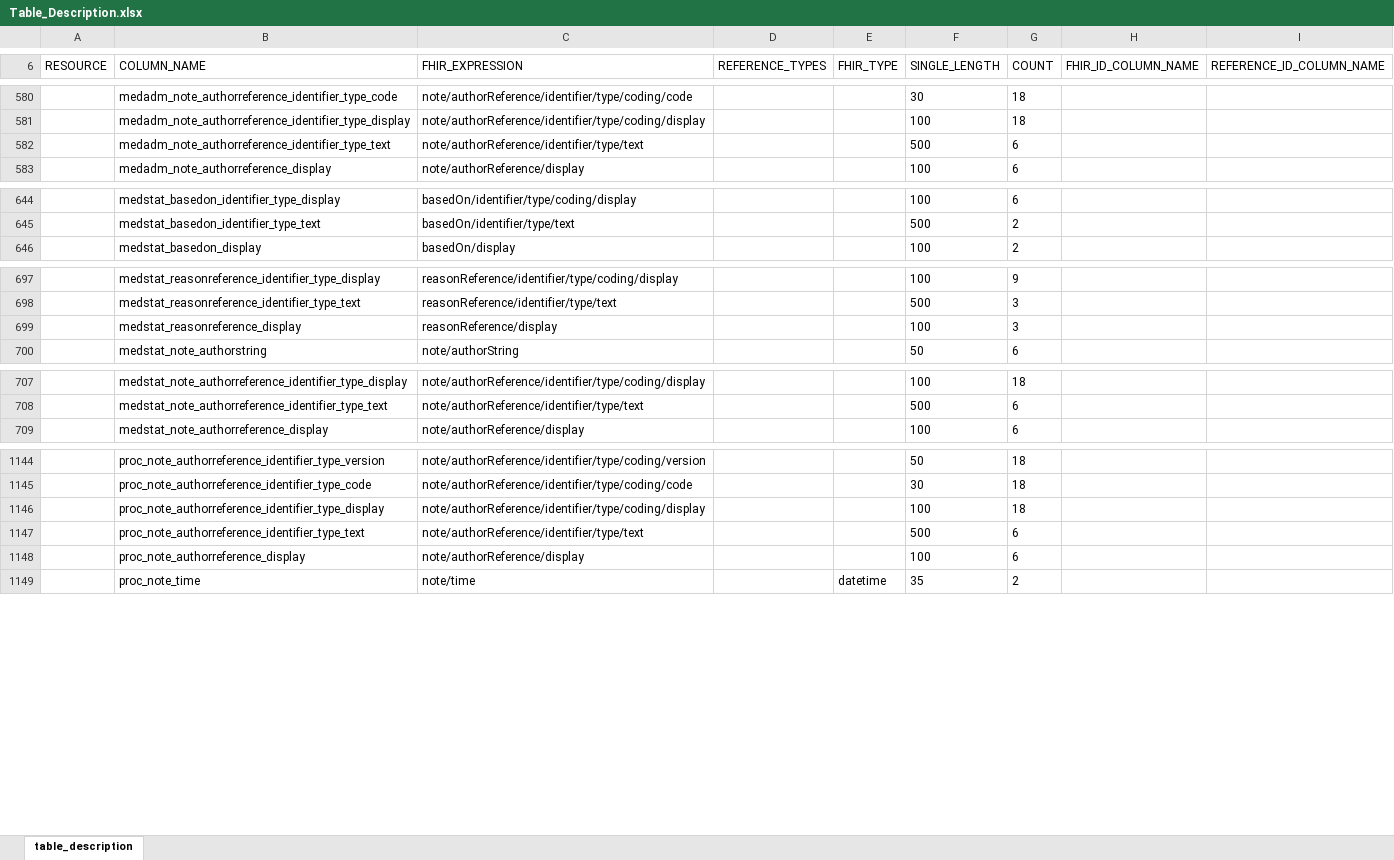
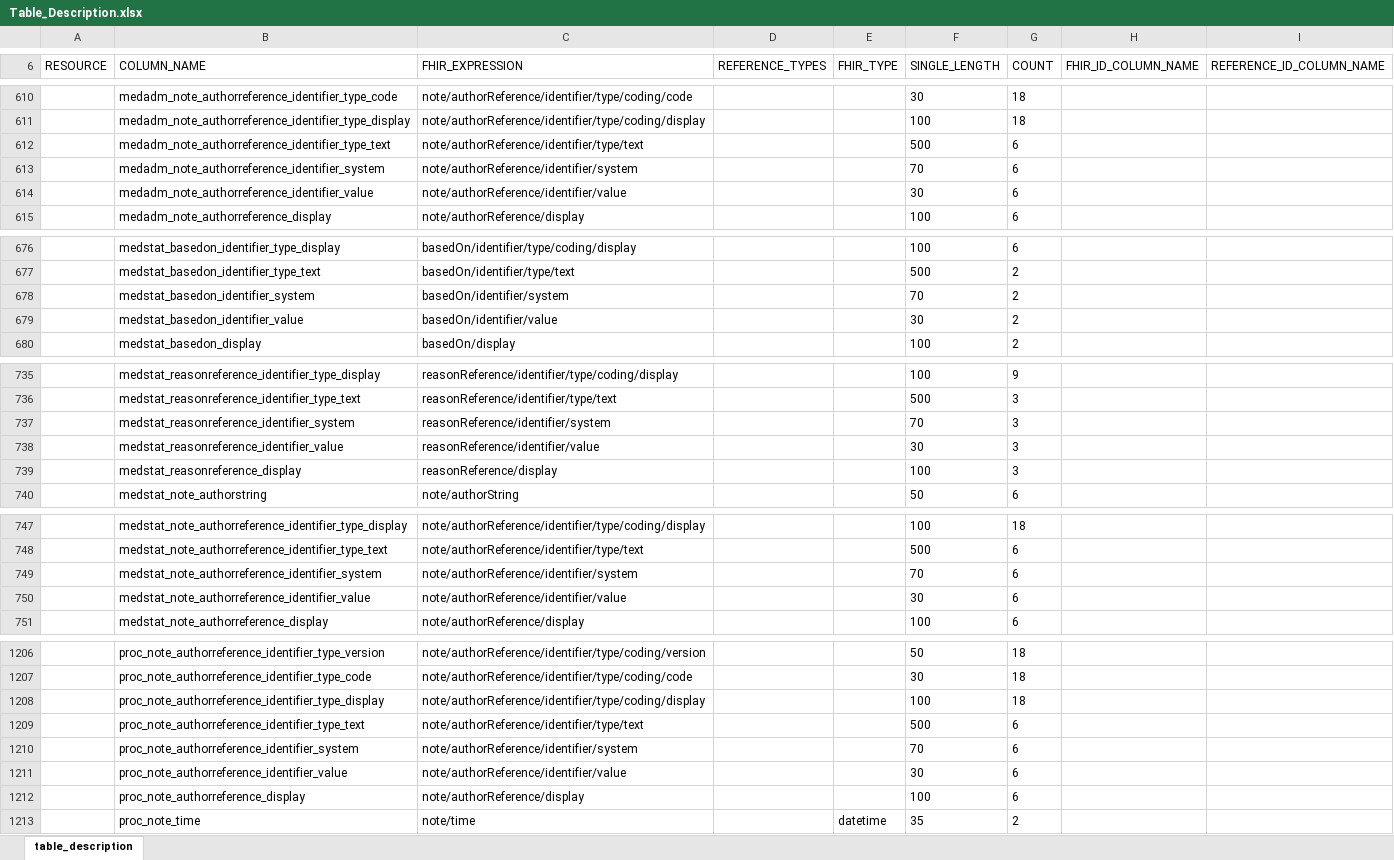
Before and after one commit to medizininformatik-initiative/INTERPOLAR, an Excel workbook: R-cds2db/cds2db/inst/extdata/Table_Description.xlsx, sheet table_description, drawn as a sheet; only a part is shown, gaps mark what is left out; values as stored, in another font and other column widths than the file's, no borders; the diff covers the shown part only; the diff names each change by its address in the sheet, - before the commit and + after, or states it on an @@ line.

Commit message:
Update TableDescription.xlsx with Reference system+value
(cherry picked from commit e1e3c13be80c95baf082b410c55083372e7c8036)

```diff
--- a/R-cds2db/cds2db/inst/extdata/Table_Description.xlsx (sheet table_description)
+++ b/R-cds2db/cds2db/inst/extdata/Table_Description.xlsx (sheet table_description)
+row 613:  | medadm_note_authorreference_identifier_system | note/authorReference/identifier/system |  |  | 70 | 6
+row 614:  | medadm_note_authorreference_identifier_value | note/authorReference/identifier/value |  |  | 30 | 6
+row 678:  | medstat_basedon_identifier_system | basedOn/identifier/system |  |  | 70 | 2
+row 679:  | medstat_basedon_identifier_value | basedOn/identifier/value |  |  | 30 | 2
+row 737:  | medstat_reasonreference_identifier_system | reasonReference/identifier/system |  |  | 70 | 3
+row 738:  | medstat_reasonreference_identifier_value | reasonReference/identifier/value |  |  | 30 | 3
+row 749:  | medstat_note_authorreference_identifier_system | note/authorReference/identifier/system |  |  | 70 | 6
+row 750:  | medstat_note_authorreference_identifier_value | note/authorReference/identifier/value |  |  | 30 | 6
+row 1210:  | proc_note_authorreference_identifier_system | note/authorReference/identifier/system |  |  | 70 | 6
+row 1211:  | proc_note_authorreference_identifier_value | note/authorReference/identifier/value |  |  | 30 | 6
```
Also changed, not shown: 54 added rows elsewhere in this sheet, R-cds2db/cds2db/inst/extdata/Table_Description_Definition.xlsx.
